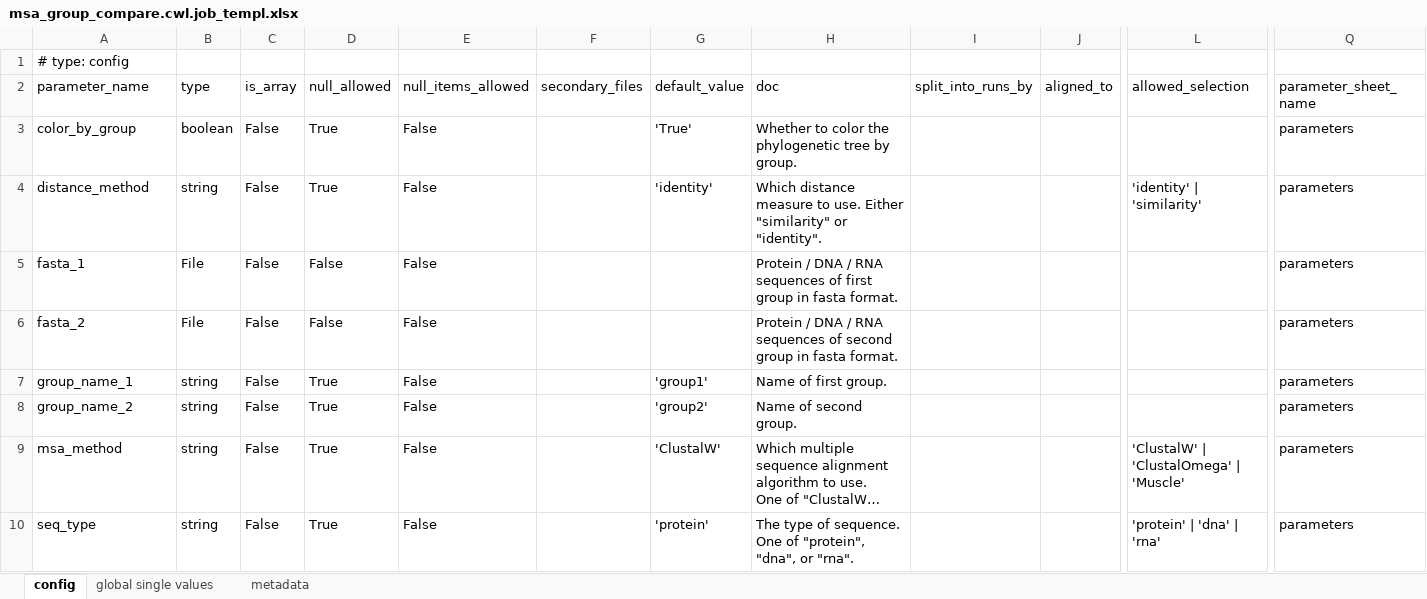
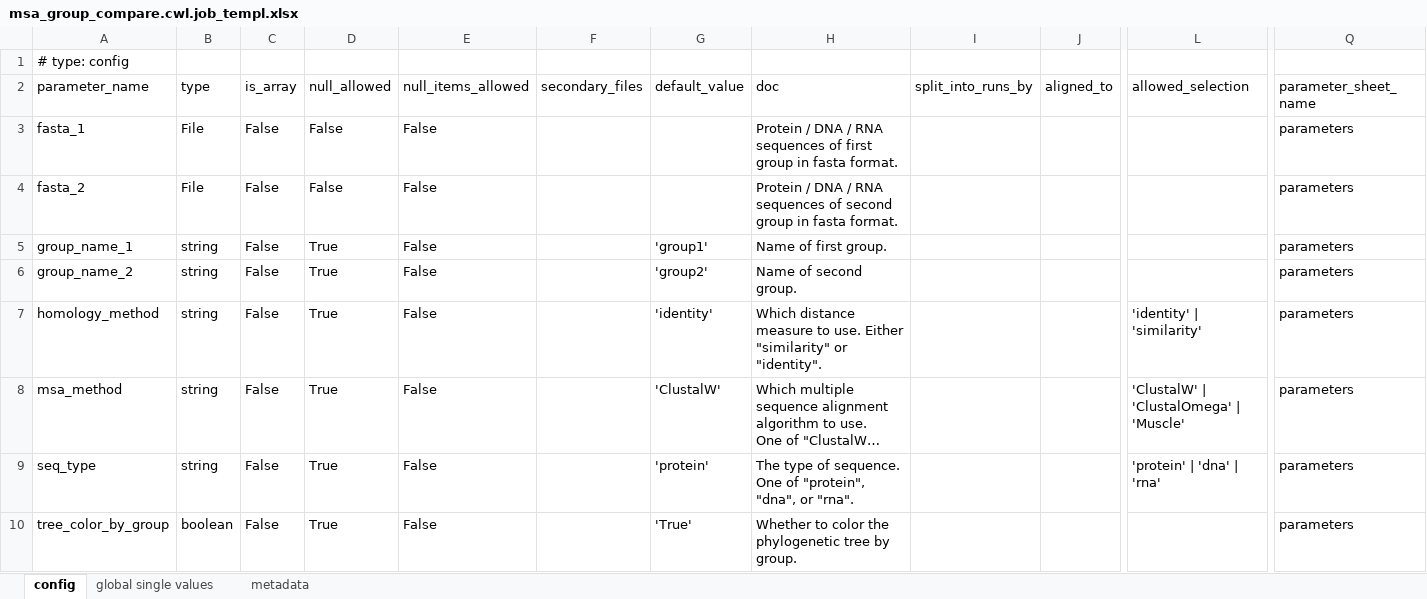
Before and after one commit to workflux/workflUX, an Excel workbook: docker/dev_elixir/workflows/msa_group_compare.cwl.job_templ.xlsx, sheet config, drawn as a sheet; only a part is shown, gaps mark what is left out; long unchanged cells end in …; values as stored, in another font and other column widths than the file's, no borders; removed rows and columns are numbered as before the commit, all else as after; rows hold the shown columns only; the diff names each change by its address in the sheet, - before the commit and + after, or states it on an @@ line.

Commit message:
change paramter names msa compare workflow

```diff
--- a/docker/dev_elixir/workflows/msa_group_compare.cwl.job_templ.xlsx (sheet config)
+++ b/docker/dev_elixir/workflows/msa_group_compare.cwl.job_templ.xlsx (sheet config)
-row 3: color_by_group | boolean | False | True | False |  | 'True' | Whether to color the phylogenetic tree by group. |  |  |  | parameters
-row 4: distance_method | string | False | True | False |  | 'identity' | Which distance measure to use. Either "similarity" or "identity". |  |  | 'identity' | 'similarity' | parameters
+row 7: homology_method | string | False | True | False |  | 'identity' | Which distance measure to use. Either "similarity" or "identity". |  |  | 'identity' | 'similarity' | parameters
+row 10: tree_color_by_group | boolean | False | True | False |  | 'True' | Whether to color the phylogenetic tree by group. |  |  |  | parameters
```
Also changed, not shown: sheet global single values, sheet metadata, 1 other file.
